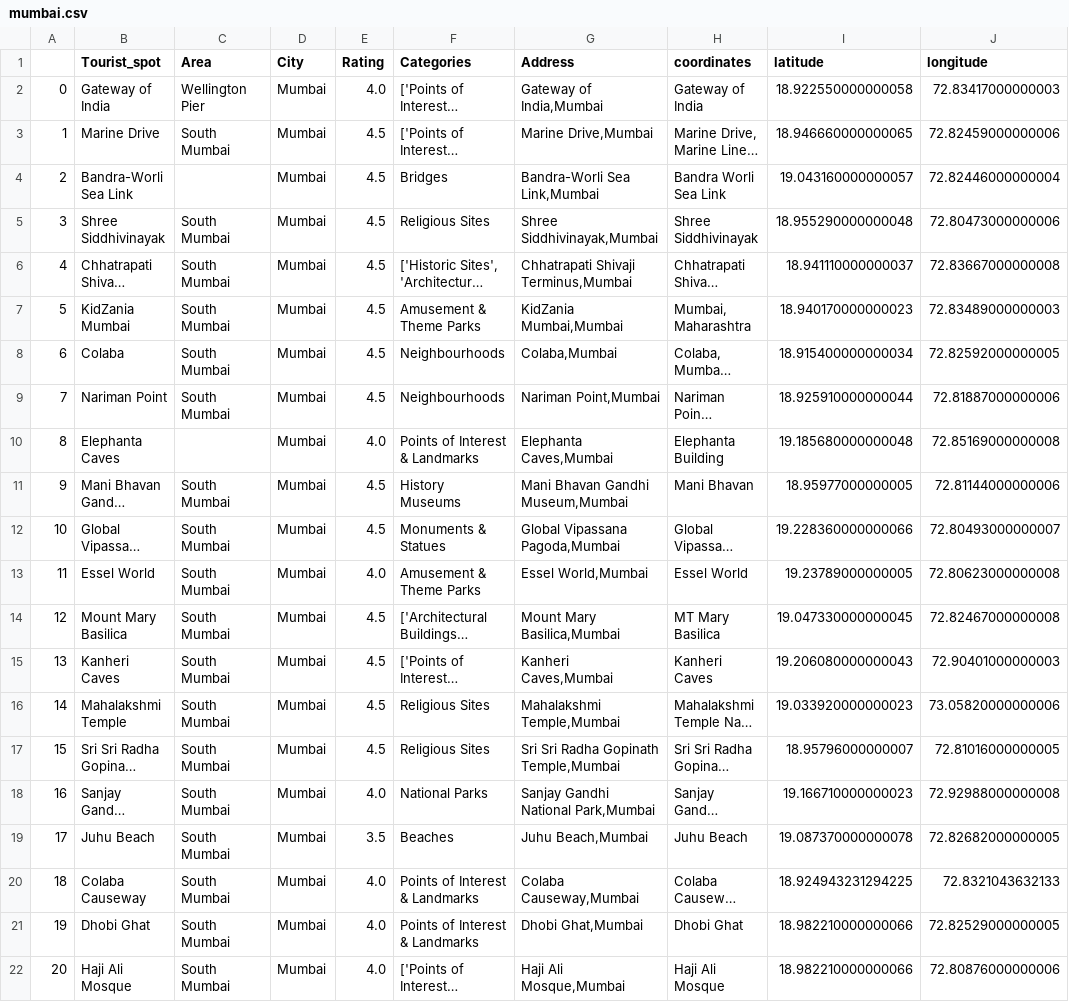
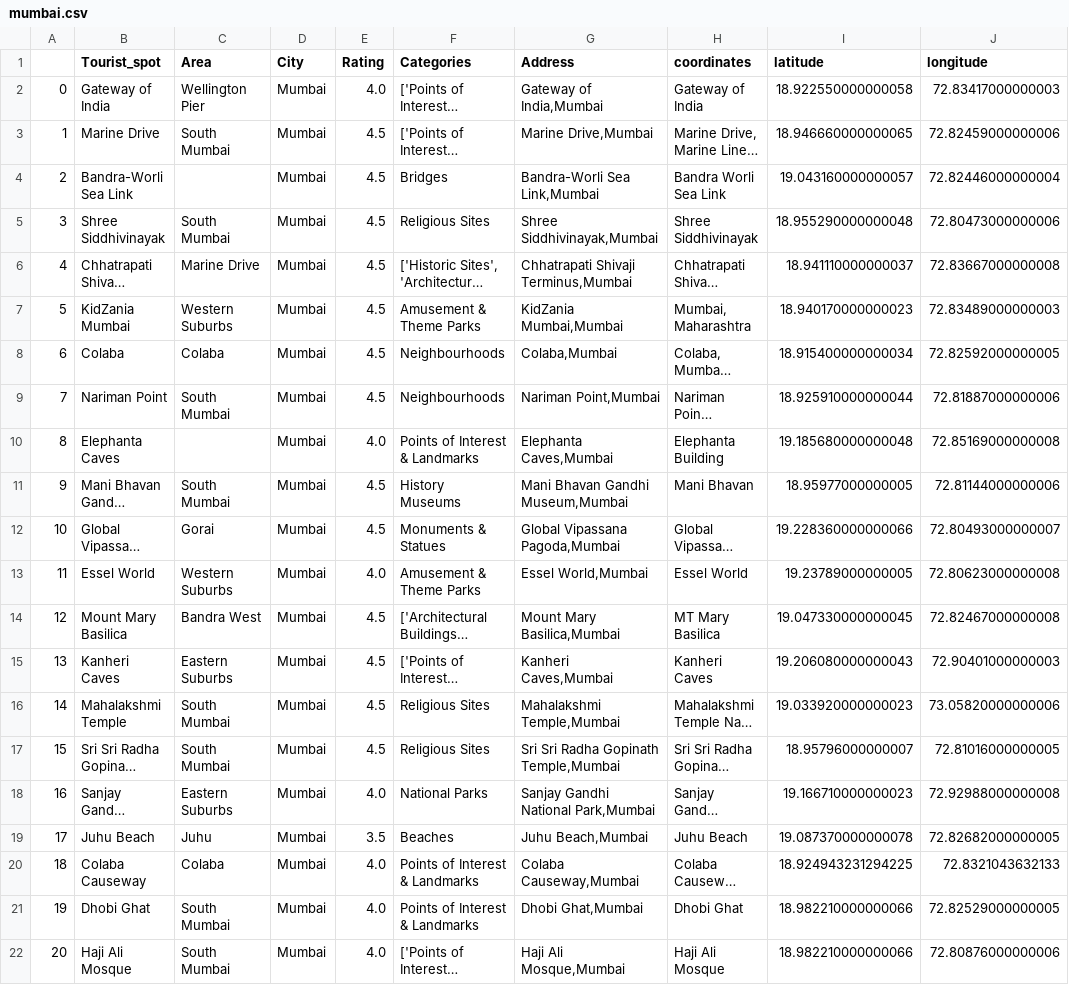
Before and after one commit to prachitibapat/tourist-recommender, a CSV file: csv/mumbai.csv, drawn as a sheet; only a part is shown; long unchanged cells end in …; the diff covers the shown part only; the diff names each change by its address in the sheet, - before the commit and + after, or states it on an @@ line.

```diff
--- a/csv/mumbai.csv
+++ b/csv/mumbai.csv
-C6 (Area): South Mumbai
+C6 (Area): Marine Drive
-C7 (Area): South Mumbai
+C7 (Area): Western Suburbs
-C8 (Area): South Mumbai
+C8 (Area): Colaba
-C12 (Area): South Mumbai
+C12 (Area): Gorai
-C13 (Area): South Mumbai
+C13 (Area): Western Suburbs
-C14 (Area): South Mumbai
+C14 (Area): Bandra West
-C15 (Area): South Mumbai
+C15 (Area): Eastern Suburbs
-C18 (Area): South Mumbai
+C18 (Area): Eastern Suburbs
-C19 (Area): South Mumbai
+C19 (Area): Juhu
-C20 (Area): South Mumbai
+C20 (Area): Colaba
```
Also changed, not shown: 111 edited cells elsewhere in this file, csv/chennai.csv, 20 other files.
